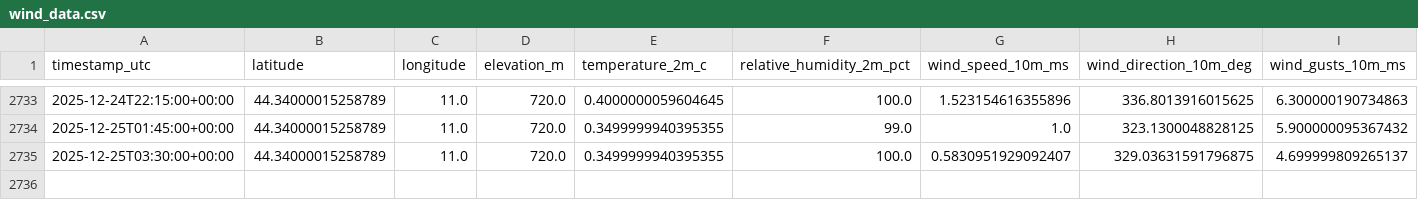
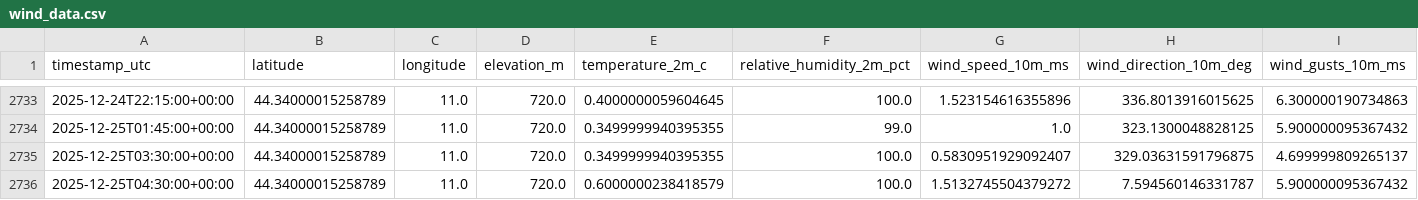
Before and after one commit to nayanananto/wind-data-fetch, a CSV file: data/wind_data.csv, drawn as a sheet; only a part is shown, gaps mark what is left out.

```diff
--- a/data/wind_data.csv
+++ b/data/wind_data.csv
@@ -2735 +2735,2 @@ timestamp_utc,latitude,longitude,elevation_m,temperature_2m_c,relative_humidity_
 2025-12-25T03:30:00+00:00,44.34000015258789,11.0,720.0,0.3499999940395355,100.0,0.5830951929092407,329.03631591796875,4.699999809265137
+2025-12-25T04:30:00+00:00,44.34000015258789,11.0,720.0,0.6000000238418579,100.0,1.5132745504379272,7.594560146331787,5.900000095367432
```
Also changed, not shown: 1 other file.
